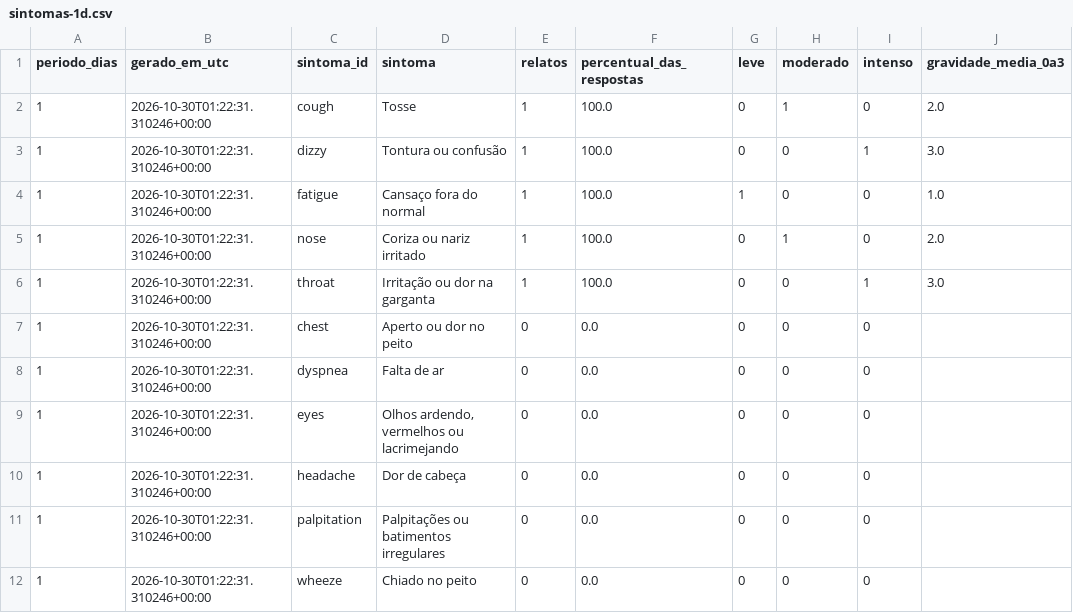
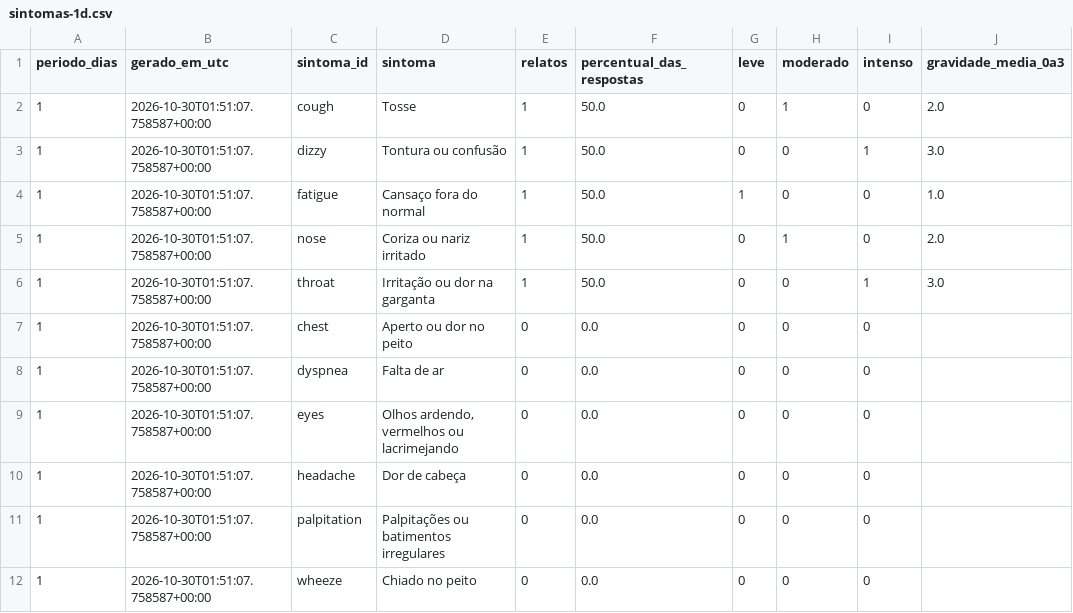
Before and after one commit to micael-oliveira-ufam/respirar-amazonas, a CSV file: docs/dados/csv/sintomas-1d.csv, drawn as a sheet.

```diff
--- a/docs/dados/csv/sintomas-1d.csv
+++ b/docs/dados/csv/sintomas-1d.csv
@@ -1,12 +1,12 @@
 periodo_dias,gerado_em_utc,sintoma_id,sintoma,relatos,percentual_das_respostas,leve,moderado,intenso,gravidade_media_0a3
-1,2026-10-30T01:22:31.310246+00:00,cough,Tosse,1,100.0,0,1,0,2.0
-1,2026-10-30T01:22:31.310246+00:00,dizzy,Tontura ou confusão,1,100.0,0,0,1,3.0
-1,2026-10-30T01:22:31.310246+00:00,fatigue,Cansaço fora do normal,1,100.0,1,0,0,1.0
-1,2026-10-30T01:22:31.310246+00:00,nose,Coriza ou nariz irritado,1,100.0,0,1,0,2.0
-1,2026-10-30T01:22:31.310246+00:00,throat,Irritação ou dor na garganta,1,100.0,0,0,1,3.0
-1,2026-10-30T01:22:31.310246+00:00,chest,Aperto ou dor no peito,0,0.0,0,0,0,
-1,2026-10-30T01:22:31.310246+00:00,dyspnea,Falta de ar,0,0.0,0,0,0,
-1,2026-10-30T01:22:31.310246+00:00,eyes,"Olhos ardendo, vermelhos ou lacrimejando",0,0.0,0,0,0,
-1,2026-10-30T01:22:31.310246+00:00,headache,Dor de cabeça,0,0.0,0,0,0,
-1,2026-10-30T01:22:31.310246+00:00,palpitation,Palpitações ou batimentos irregulares,0,0.0,0,0,0,
-1,2026-10-30T01:22:31.310246+00:00,wheeze,Chiado no peito,0,0.0,0,0,0,
+1,2026-10-30T01:51:07.758587+00:00,cough,Tosse,1,50.0,0,1,0,2.0
+1,2026-10-30T01:51:07.758587+00:00,dizzy,Tontura ou confusão,1,50.0,0,0,1,3.0
+1,2026-10-30T01:51:07.758587+00:00,fatigue,Cansaço fora do normal,1,50.0,1,0,0,1.0
+1,2026-10-30T01:51:07.758587+00:00,nose,Coriza ou nariz irritado,1,50.0,0,1,0,2.0
+1,2026-10-30T01:51:07.758587+00:00,throat,Irritação ou dor na garganta,1,50.0,0,0,1,3.0
+1,2026-10-30T01:51:07.758587+00:00,chest,Aperto ou dor no peito,0,0.0,0,0,0,
+1,2026-10-30T01:51:07.758587+00:00,dyspnea,Falta de ar,0,0.0,0,0,0,
+1,2026-10-30T01:51:07.758587+00:00,eyes,"Olhos ardendo, vermelhos ou lacrimejando",0,0.0,0,0,0,
+1,2026-10-30T01:51:07.758587+00:00,headache,Dor de cabeça,0,0.0,0,0,0,
+1,2026-10-30T01:51:07.758587+00:00,palpitation,Palpitações ou batimentos irregulares,0,0.0,0,0,0,
+1,2026-10-30T01:51:07.758587+00:00,wheeze,Chiado no peito,0,0.0,0,0,0,
```
Also changed, not shown: docs/dados/csv/perfil_contexto-1d.csv, docs/dados/csv/perfil_contexto-30d.csv, 27 other files.
